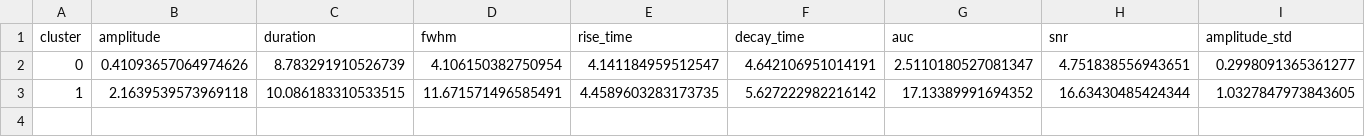
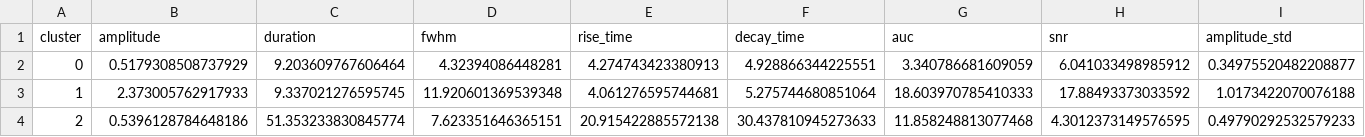
Before and after one commit to Nanqipro/Brain_Neuroimage_Processing, a CSV file: Visualization/results/cluster_statistics.csv, drawn as a sheet; only a part is shown; rows hold the shown columns only; the diff covers the shown part only; the diff names each change by its address in the sheet, - before the commit and + after, or states it on an @@ line.

```diff
--- a/Visualization/results/cluster_statistics.csv
+++ b/Visualization/results/cluster_statistics.csv
-B2 (amplitude): 0.41093657064974626
+B2 (amplitude): 0.5179308508737929
-C2 (duration): 8.783291910526739
+C2 (duration): 9.203609767606464
-D2 (fwhm): 4.106150382750954
+D2 (fwhm): 4.32394086448281
-E2 (rise_time): 4.141184959512547
+E2 (rise_time): 4.274743423380913
-F2 (decay_time): 4.642106951014191
+F2 (decay_time): 4.928866344225551
-G2 (auc): 2.5110180527081347
+G2 (auc): 3.340786681609059
-H2 (snr): 4.751838556943651
+H2 (snr): 6.041033498985912
-I2 (amplitude_std): 0.2998091365361277
+I2 (amplitude_std): 0.34975520482208877
-B3 (amplitude): 2.1639539573969118
+B3 (amplitude): 2.373005762917933
-C3 (duration): 10.086183310533515
+C3 (duration): 9.337021276595745
-D3 (fwhm): 11.671571496585491
+D3 (fwhm): 11.920601369539348
-E3 (rise_time): 4.4589603283173735
+E3 (rise_time): 4.061276595744681
-F3 (decay_time): 5.627222982216142
+F3 (decay_time): 5.275744680851064
-G3 (auc): 17.13389991694352
+G3 (auc): 18.603970785410333
-H3 (snr): 16.63430485424344
+H3 (snr): 17.88493373033592
-I3 (amplitude_std): 1.0327847973843605
+I3 (amplitude_std): 1.0173422070076188
+row 4: 2 | 0.5396128784648186 | 51.353233830845774 | 7.623351646365151 | 20.915422885572138 | 30.437810945273633 | 11.858248813077468 | 4.3012373149576595 | 0.49790292532579233
```
Also changed, not shown: 14 edited cells elsewhere in this file, 10 other files.
